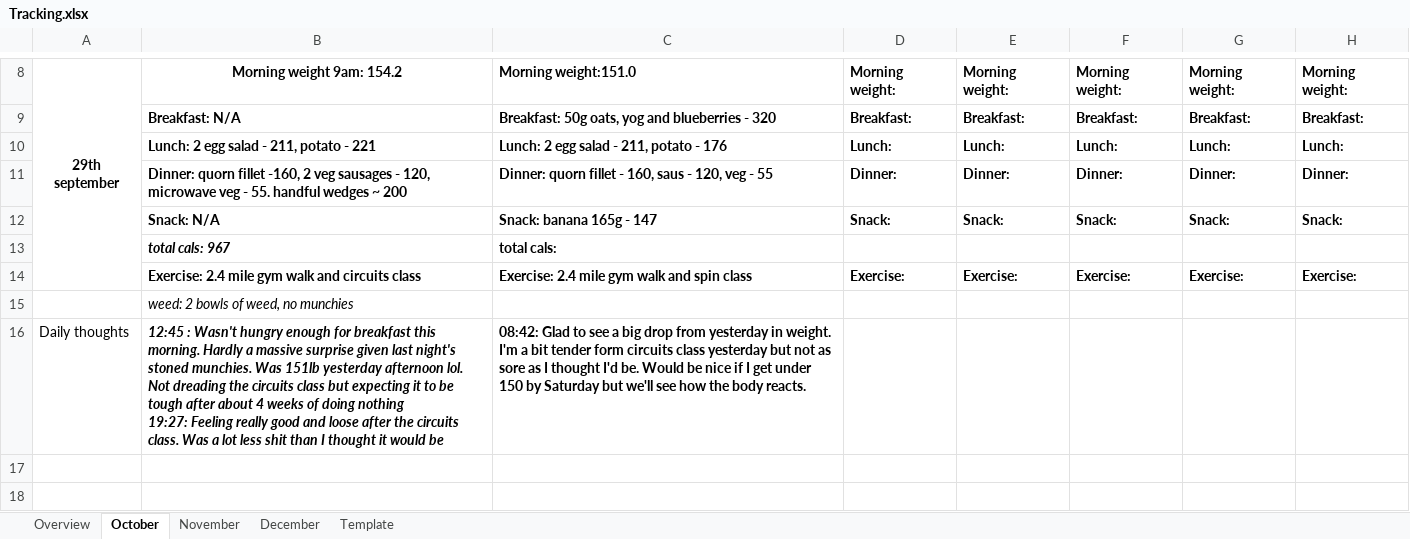
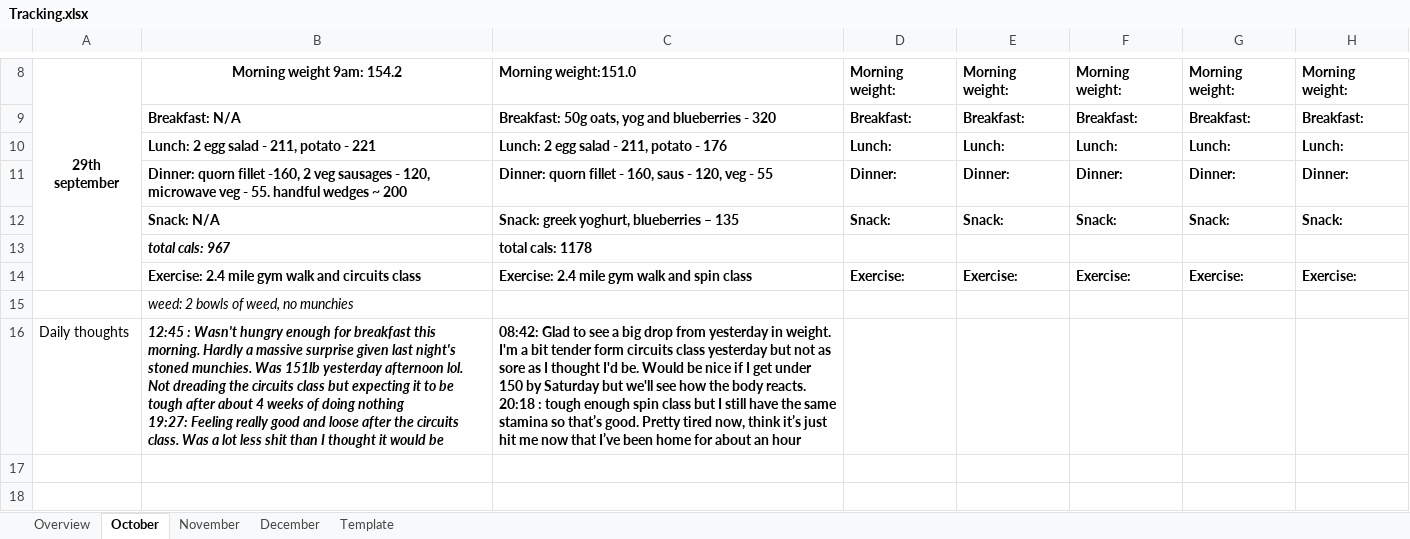
Before and after one commit to Radical-Apathy/Learning, an Excel workbook: Tracking.xlsx, sheet October, drawn as a sheet; only a part is shown, gaps mark what is left out; values as stored, in another font and other column widths than the file's, no borders; ↵ is a line break in a cell; the diff names each change by its address in the sheet, - before the commit and + after, or states it on an @@ line.

Commit message:
updating tracking

```diff
--- a/Tracking.xlsx (sheet October)
+++ b/Tracking.xlsx (sheet October)
-C12: Snack: banana 165g - 147
+C12: Snack: greek yoghurt, blueberries – 135
-C13: total cals:
+C13: total cals: 1178
-C16: …body reacts.
+C16: …body reacts. ↵ 20:18 : tough enough spin class but I still have the same stamina so that’s good. Pretty tired now, think it’s just hit me now that I’ve been home for about an hour
```
